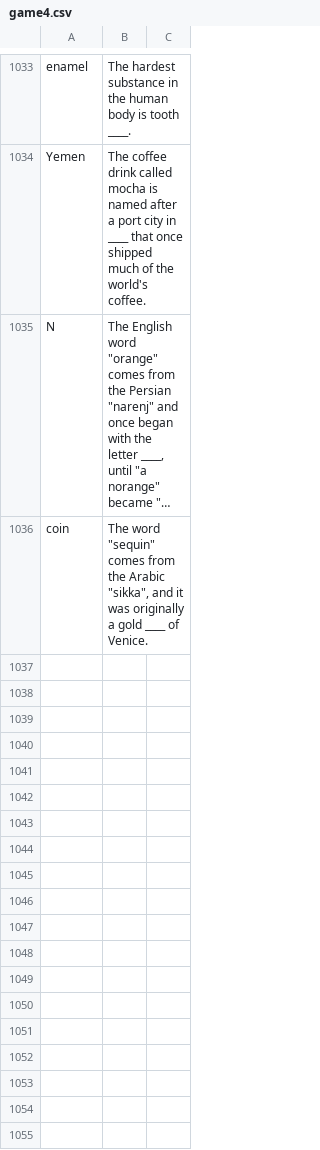
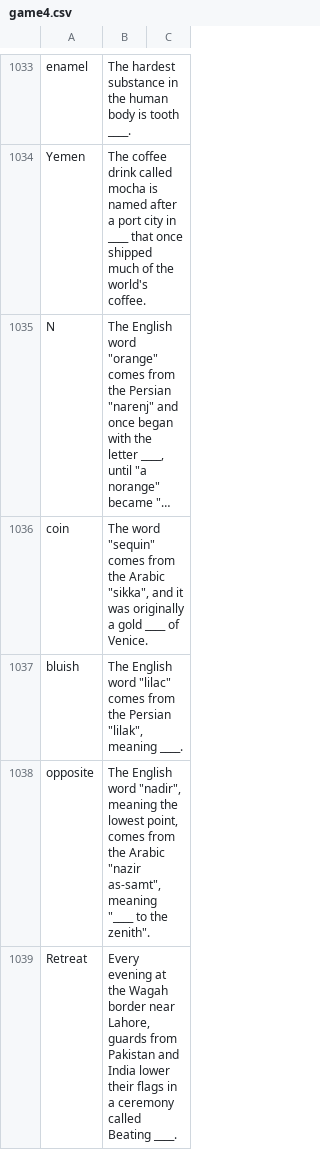
Before and after one commit to theshabab/jorbox, a CSV file: data/seed/data/game4.csv, drawn as a sheet; only a part is shown, gaps mark what is left out; long unchanged cells end in …; the diff covers the shown part only; the diff names each change by its address in the sheet, - before the commit and + after, or states it on an @@ line.

```diff
--- a/data/seed/data/game4.csv
+++ b/data/seed/data/game4.csv
+row 1037: bluish | The English word "lilac" comes from the Persian "lilak", meaning ____.
+row 1038: opposite | The English word "nadir", meaning the lowest point, comes from the Arabic "nazir as-samt", meaning "____ to the zenith".
+row 1039: Retreat | Every evening at the Wagah border near Lahore, guards from Pakistan and India lower their flags in a ceremony called Beating ____.
```
Also changed, not shown: 2 added rows and 1 edited cell elsewhere in this file, data/seed/data/game15.csv, data/seed/data/game5.csv, 6 other files.
